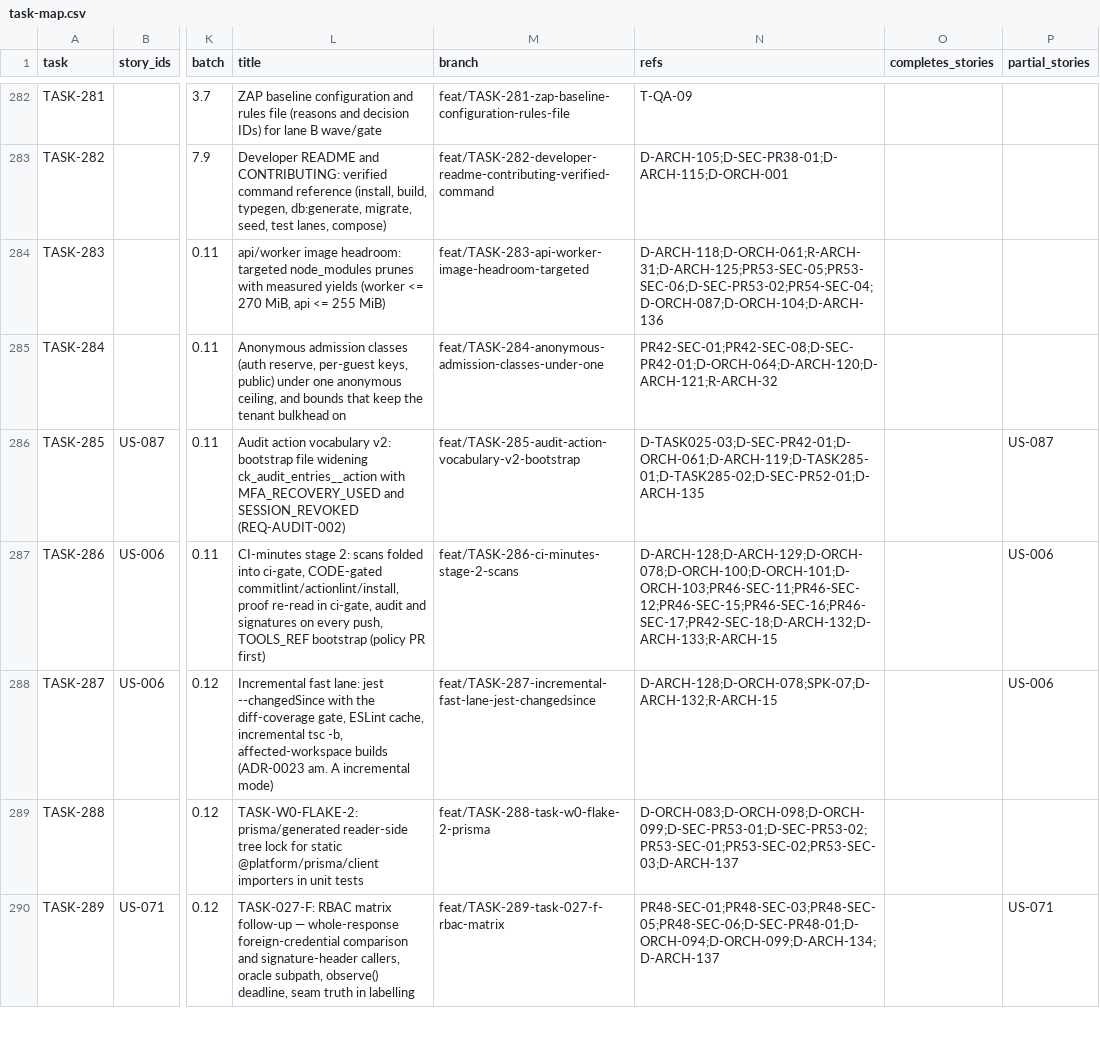
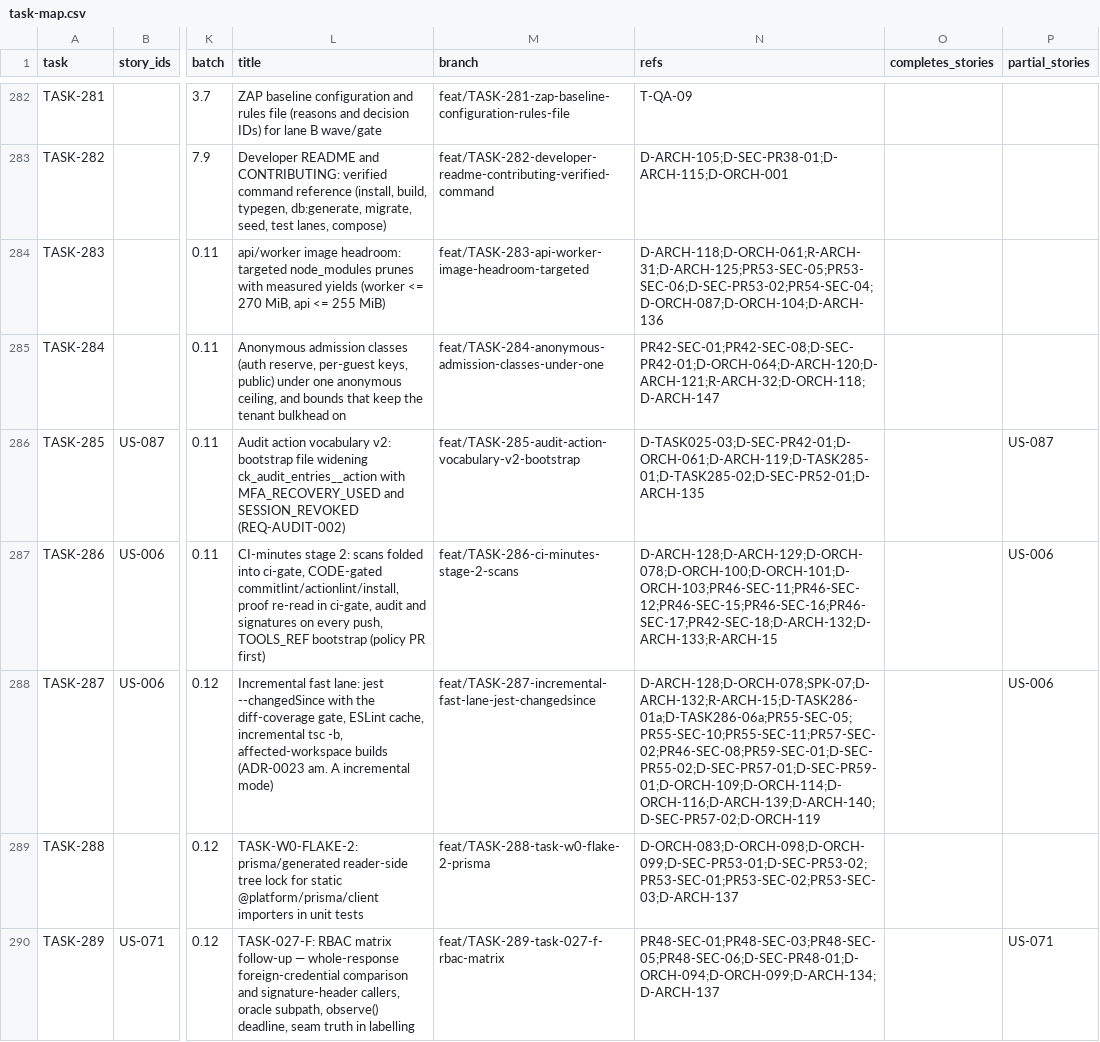
Before and after one commit to sukhchdit/shipcube, a CSV file: docs/04-plan/task-map.csv, drawn as a sheet; only a part is shown, gaps mark what is left out; the diff covers the shown part only; the diff names each change by its address in the sheet, - before the commit and + after, or states it on an @@ line.

```diff
--- a/docs/04-plan/task-map.csv
+++ b/docs/04-plan/task-map.csv
-N285 (refs): PR42-SEC-01;PR42-SEC-08;D-SEC-PR42-01;D-ORCH-064;D-ARCH-120;D-ARCH-121;R-ARCH-32
+N285 (refs): PR42-SEC-01;PR42-SEC-08;D-SEC-PR42-01;D-ORCH-064;D-ARCH-120;D-ARCH-121;R-ARCH-32;D-ORCH-118;D-ARCH-147
-N288 (refs): D-ARCH-128;D-ORCH-078;SPK-07;D-ARCH-132;R-ARCH-15
+N288 (refs): D-ARCH-128;D-ORCH-078;SPK-07;D-ARCH-132;R-ARCH-15;D-TASK286-01a;D-TASK286-06a;PR55-SEC-05;PR55-SEC-10;PR55-SEC-11;PR57-SEC-02;PR46-SEC-08;PR59-SEC-01;D-SEC-PR55-02;D-SEC-PR57-01;D-SEC-PR59-01;D-ORCH-109;D-ORCH-114;D-ORCH-116;D-ARCH-139;D-ARCH-140;D-SEC-PR57-02;D-ORCH-119
```
Also changed, not shown: 1 added row and 14 edited cells elsewhere in this file, 17 other files.
